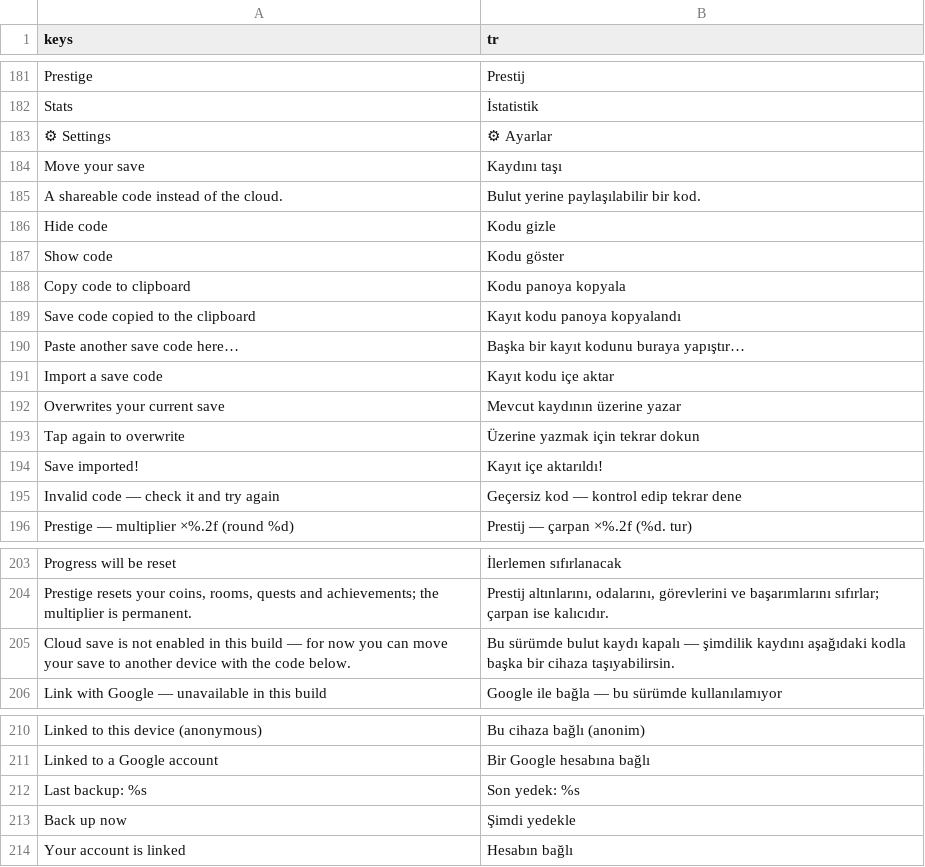
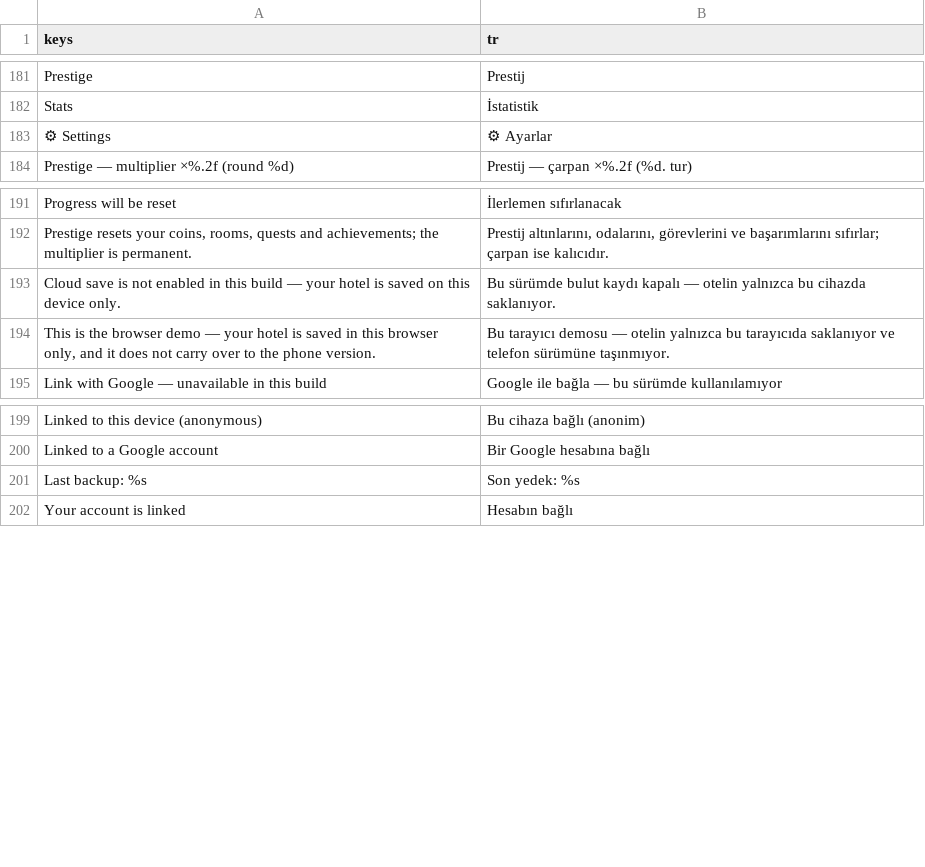
Before and after one commit to Eren-Ozcan/LittleGrandHotel, a CSV file: data/i18n/strings.csv, drawn as a sheet; only a part is shown, gaps mark what is left out.

```diff
--- a/data/i18n/strings.csv
+++ b/data/i18n/strings.csv
@@ -183,14 +183,2 @@ Stats,İstatistik
 ⚙ Settings,⚙ Ayarlar
-Move your save,Kaydını taşı
-A shareable code instead of the cloud.,Bulut yerine paylaşılabilir bir kod.
-Hide code,Kodu gizle
-Show code,Kodu göster
-Copy code to clipboard,Kodu panoya kopyala
-Save code copied to the clipboard,Kayıt kodu panoya kopyalandı
-Paste another save code here…,Başka bir kayıt kodunu buraya yapıştır…
-Import a save code,Kayıt kodu içe aktar
-Overwrites your current save,Mevcut kaydının üzerine yazar
-Tap again to overwrite,Üzerine yazmak için tekrar dokun
-Save imported!,Kayıt içe aktarıldı!
-Invalid code — check it and try again,Geçersiz kod — kontrol edip tekrar dene
 Prestige — multiplier ×%.2f (round %d),Prestij — çarpan ×%.2f (%d. tur)
@@ -204,3 +192,4 @@ Progress will be reset,İlerlemen sıfırlanacak
 "Prestige resets your coins, rooms, quests and achievements; the multiplier is permanent.","Prestij altınlarını, odalarını, görevlerini ve başarımlarını sıfırlar; çarpan ise kalıcıdır."
-Cloud save is not enabled in this build — for now you can move your save to another device with the code below.,Bu sürümde bulut kaydı kapalı — şimdilik kaydını aşağıdaki kodla başka bir cihaza taşıyabilirsin.
+Cloud save is not enabled in this build — your hotel is saved on this device only.,Bu sürümde bulut kaydı kapalı — otelin yalnızca bu cihazda saklanıyor.
+"This is the browser demo — your hotel is saved in this browser only, and it does not carry over to the phone version.","Bu tarayıcı demosu — otelin yalnızca bu tarayıcıda saklanıyor ve telefon sürümüne taşınmıyor."
 Link with Google — unavailable in this build,Google ile bağla — bu sürümde kullanılamıyor
@@ -212,3 +201,2 @@ Linked to a Google account,Bir Google hesabına bağlı
 Last backup: %s,Son yedek: %s
-Back up now,Şimdi yedekle
 Your account is linked,Hesabın bağlı
```
Also changed, not shown: 1 other file.
